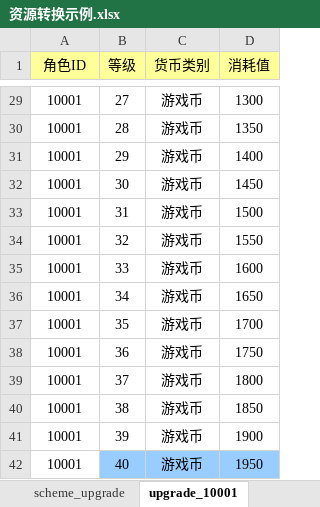
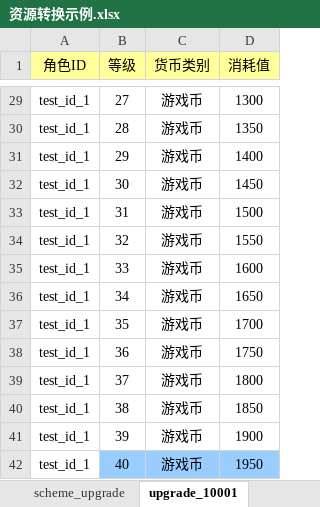
Before and after one commit to owent/xresloader, an Excel workbook: sample/资源转换示例.xlsx, sheet upgrade_10001, drawn as a sheet; only a part is shown, gaps mark what is left out; values as stored, in another font and other column widths than the file's, no borders; the diff covers the shown part only; the diff names each change by its address in the sheet, - before the commit and + after, or states it on an @@ line.

```diff
--- a/sample/资源转换示例.xlsx (sheet upgrade_10001)
+++ b/sample/资源转换示例.xlsx (sheet upgrade_10001)
-A29:A42 (角色ID): 10001
+A29:A42 (角色ID): test_id_1
```
Also changed, not shown: 1 added row, 1 removed row and 26 edited cells elsewhere in this sheet, sheet upgrade_10002, sheet scheme_upgrade, 43 other files.
